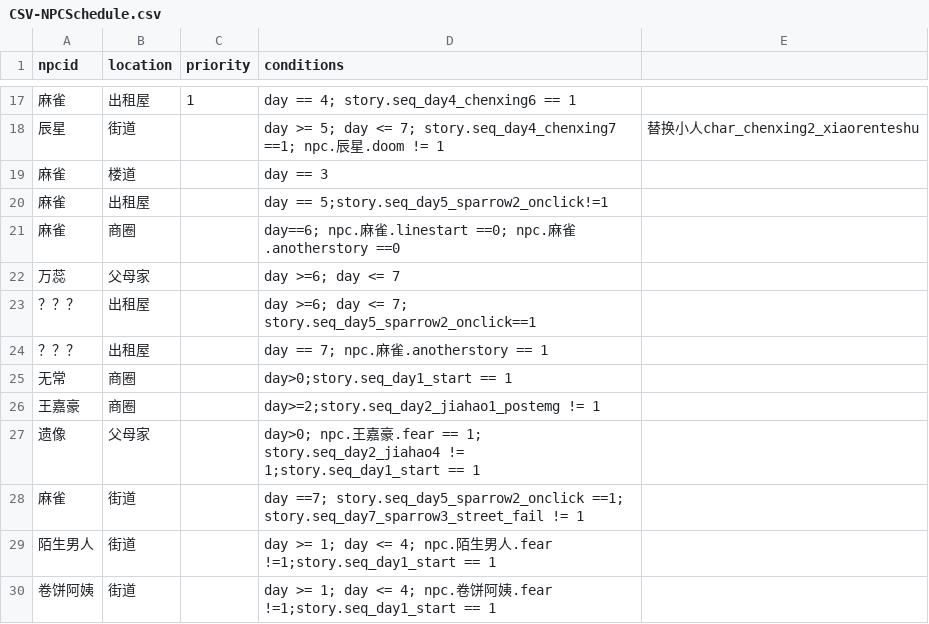
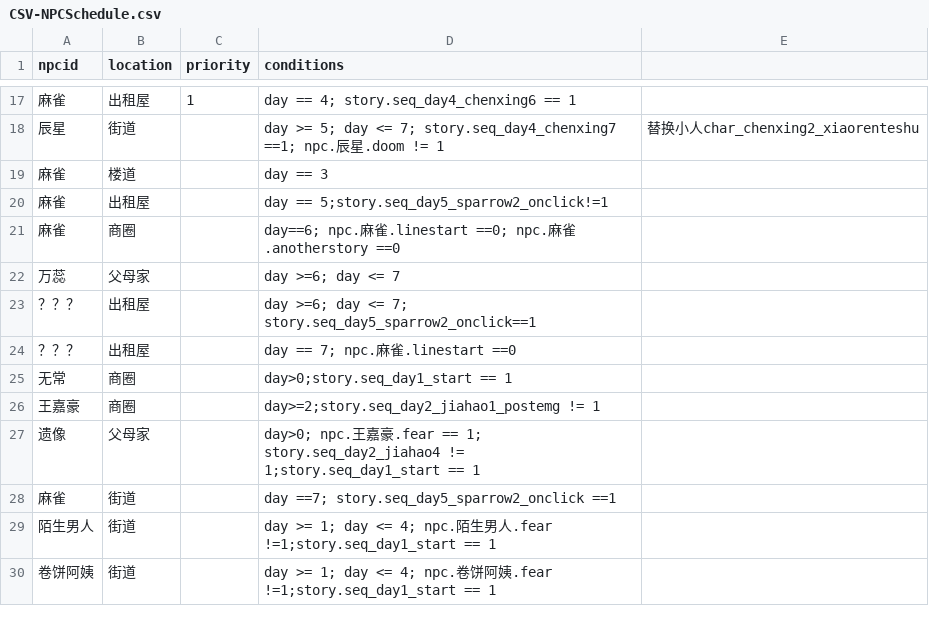
Before and after one commit to yunxi1732/IntrusiveThoughts, a CSV file: Assets/Resources/CSV/CSV-NPCSchedule.csv, drawn as a sheet; only a part is shown, gaps mark what is left out.

```diff
--- a/Assets/Resources/CSV/CSV-NPCSchedule.csv
+++ b/Assets/Resources/CSV/CSV-NPCSchedule.csv
@@ -23,3 +23,3 @@
 ？？？,出租屋,,day >=6; day <= 7; story.seq_day5_sparrow2_onclick==1,
-？？？,出租屋,,day == 7; npc.麻雀.anotherstory == 1,
+？？？,出租屋,,day == 7; npc.麻雀.linestart ==0,
 无常,商圈,,day>0;story.seq_day1_start == 1,
@@ -27,3 +27,3 @@
 遗像,父母家,,day>0; npc.王嘉豪.fear == 1; story.seq_day2_jiahao4 != 1;story.seq_day1_start == 1,
-麻雀,街道,,day ==7; story.seq_day5_sparrow2_onclick ==1; story.seq_day7_sparrow3_street_fail != 1,
+麻雀,街道,,day ==7; story.seq_day5_sparrow2_onclick ==1,
 陌生男人,街道,,day >= 1; day <= 4; npc.陌生男人.fear !=1;story.seq_day1_start == 1,
```
Also changed, not shown: Assets/Resources/CSV/CSV-End.csv, Assets/Resources/CSV/CSV-Line.csv, 9 other files.
